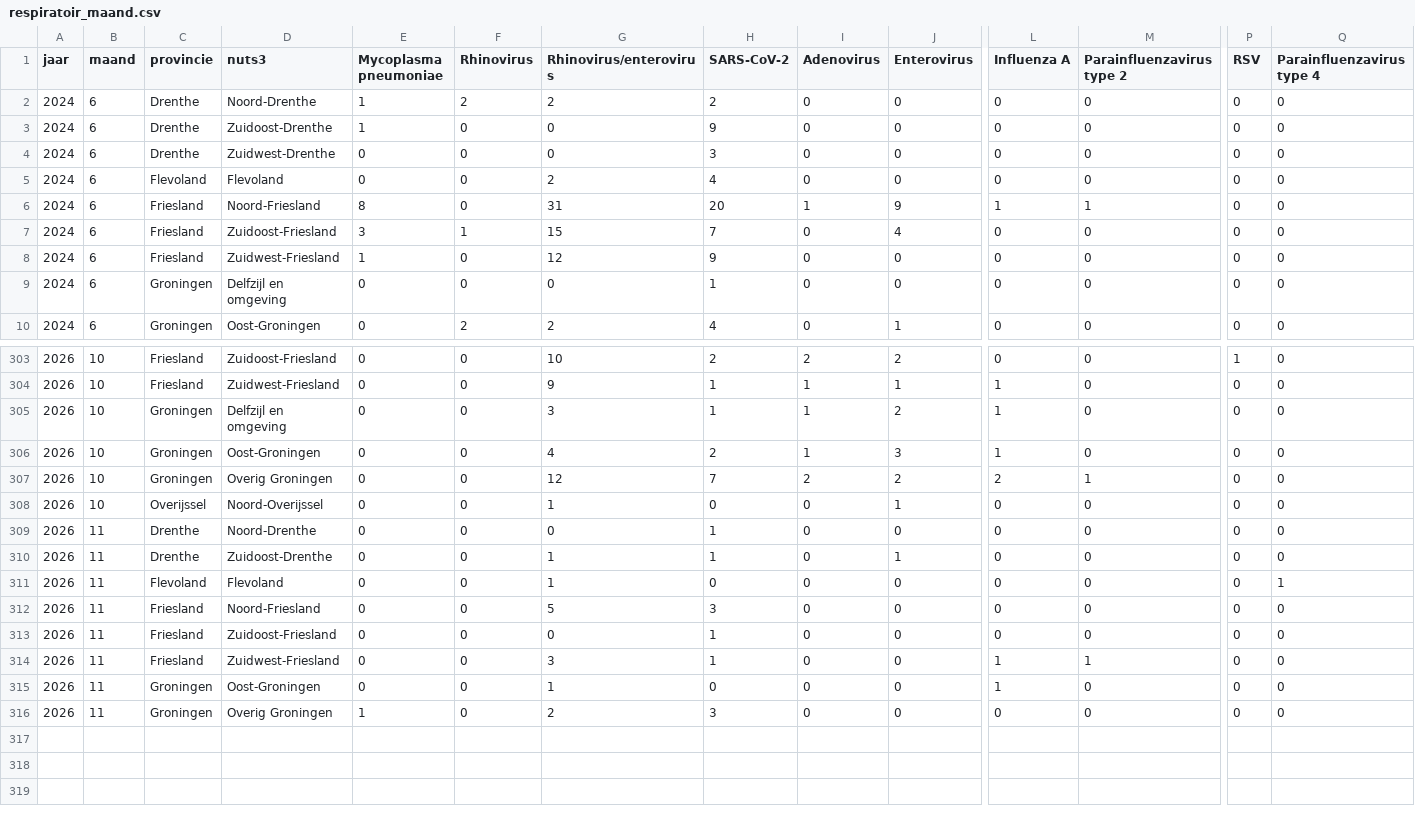
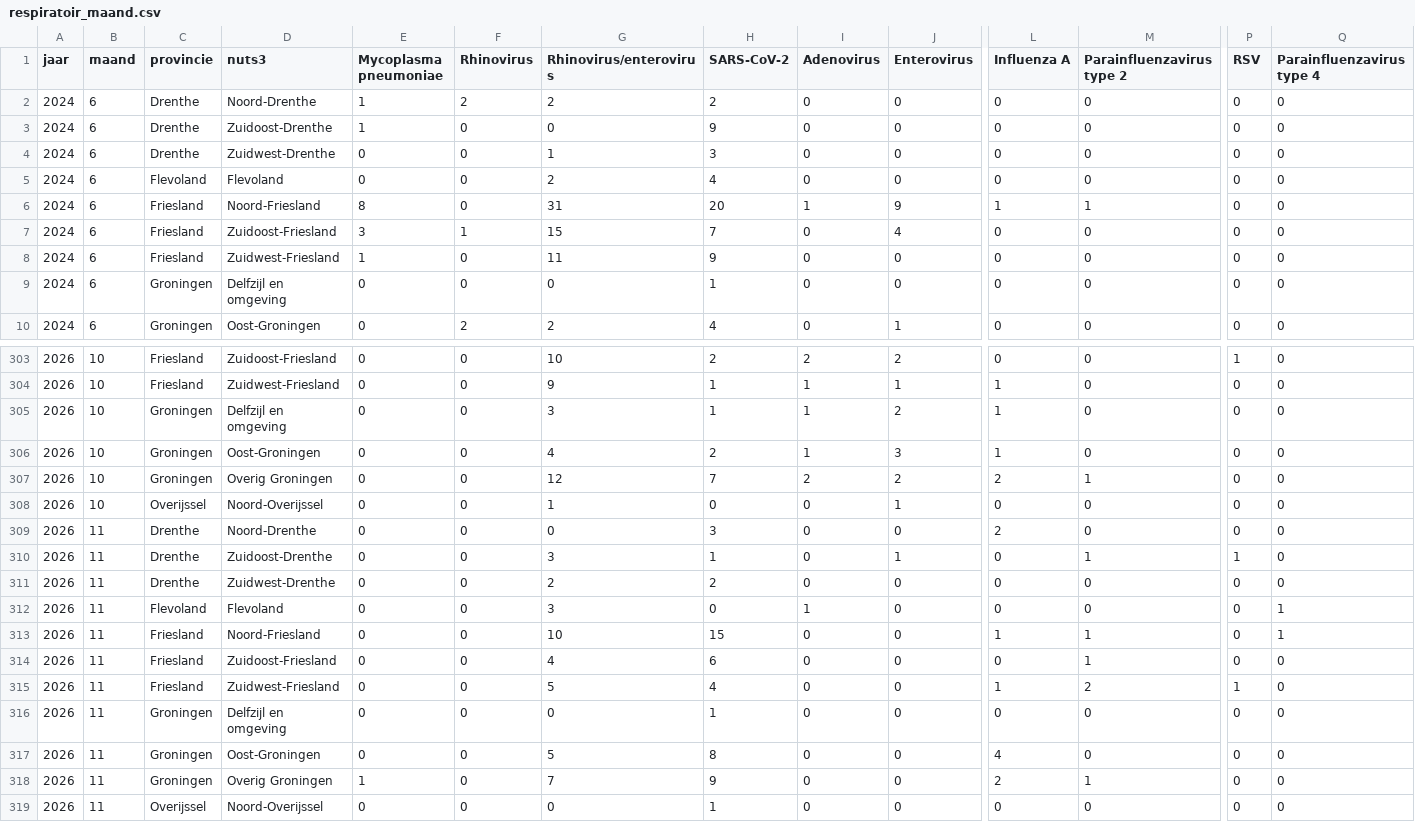
Before and after one commit to AMRZNN/dashboard_data, a CSV file: certe/respiratoir_maand.csv, drawn as a sheet; only a part is shown, gaps mark what is left out; addresses are those after the commit; rows hold the shown columns only; the diff covers the shown part only; the diff names each change by its address in the sheet, - before the commit and + after, or states it on an @@ line.

Commit message:
Automated upload: 2026-11-16

```diff
--- a/certe/respiratoir_maand.csv
+++ b/certe/respiratoir_maand.csv
-G4 (Rhinovirus/enterovirus): 0
+G4 (Rhinovirus/enterovirus): 1
-G8 (Rhinovirus/enterovirus): 12
+G8 (Rhinovirus/enterovirus): 11
-H309 (SARS-CoV-2): 1
+H309 (SARS-CoV-2): 3
-L309 (Influenza A): 0
+L309 (Influenza A): 2
+row 310: 2026 | 11 | Drenthe | Zuidoost-Drenthe | 0 | 0 | 3 | 1 | 0 | 1 | 0 | 1 | 1 | 0
-D311 (nuts3): Zuidoost-Drenthe
+D311 (nuts3): Zuidwest-Drenthe
-G311 (Rhinovirus/enterovirus): 1
+G311 (Rhinovirus/enterovirus): 2
-H311 (SARS-CoV-2): 1
+H311 (SARS-CoV-2): 2
-J311 (Enterovirus): 1
+J311 (Enterovirus): 0
-G312 (Rhinovirus/enterovirus): 1
+G312 (Rhinovirus/enterovirus): 3
-I312 (Adenovirus): 0
+I312 (Adenovirus): 1
-G313 (Rhinovirus/enterovirus): 5
+G313 (Rhinovirus/enterovirus): 10
-H313 (SARS-CoV-2): 3
+H313 (SARS-CoV-2): 15
-L313 (Influenza A): 0
+L313 (Influenza A): 1
-M313:M314 (Parainfluenzavirus type 2): 0
+M313:M314 (Parainfluenzavirus type 2): 1
-Q313 (Parainfluenzavirus type 4): 0
+Q313 (Parainfluenzavirus type 4): 1
-G314 (Rhinovirus/enterovirus): 0
+G314 (Rhinovirus/enterovirus): 4
-H314 (SARS-CoV-2): 1
+H314 (SARS-CoV-2): 6
-G315 (Rhinovirus/enterovirus): 3
+G315 (Rhinovirus/enterovirus): 5
-H315 (SARS-CoV-2): 1
+H315 (SARS-CoV-2): 4
-M315 (Parainfluenzavirus type 2): 1
+M315 (Parainfluenzavirus type 2): 2
-P315 (RSV): 0
+P315 (RSV): 1
+row 316: 2026 | 11 | Groningen | Delfzijl en omgeving | 0 | 0 | 0 | 1 | 0 | 0 | 0 | 0 | 0 | 0
-G317 (Rhinovirus/enterovirus): 1
+G317 (Rhinovirus/enterovirus): 5
-H317 (SARS-CoV-2): 0
+H317 (SARS-CoV-2): 8
-L317 (Influenza A): 1
+L317 (Influenza A): 4
-G318 (Rhinovirus/enterovirus): 2
+G318 (Rhinovirus/enterovirus): 7
-H318 (SARS-CoV-2): 3
+H318 (SARS-CoV-2): 9
-L318 (Influenza A): 0
+L318 (Influenza A): 2
-M318 (Parainfluenzavirus type 2): 0
+M318 (Parainfluenzavirus type 2): 1
+row 319: 2026 | 11 | Overijssel | Noord-Overijssel | 0 | 0 | 0 | 1 | 0 | 0 | 0 | 0 | 0 | 0
```
Also changed, not shown: 20 edited cells elsewhere in this file.
